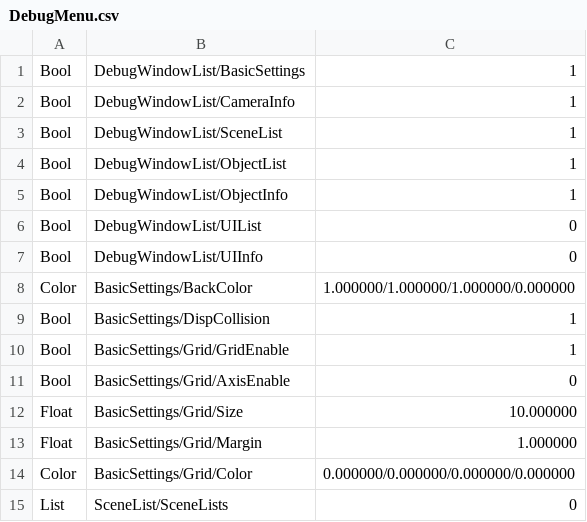
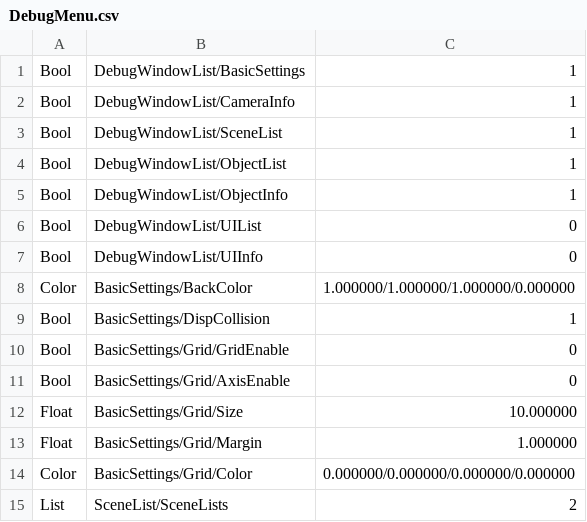
Before and after one commit to SawadaAoi/CatRobotGame, a CSV file: CatRobotGame/Assets/DebugMenu.csv, drawn as a sheet.

```diff
--- a/CatRobotGame/Assets/DebugMenu.csv
+++ b/CatRobotGame/Assets/DebugMenu.csv
@@ -9,3 +9,3 @@ Color,BasicSettings/BackColor,1.000000/1.000000/1.000000/0.000000
 Bool,BasicSettings/DispCollision,1
-Bool,BasicSettings/Grid/GridEnable,1
+Bool,BasicSettings/Grid/GridEnable,0
 Bool,BasicSettings/Grid/AxisEnable,0
@@ -14,2 +14,2 @@ Float,BasicSettings/Grid/Margin,1.000000
 Color,BasicSettings/Grid/Color,0.000000/0.000000/0.000000/0.000000
-List,SceneList/SceneLists,0
+List,SceneList/SceneLists,2
```
Also changed, not shown: 18 other files.
